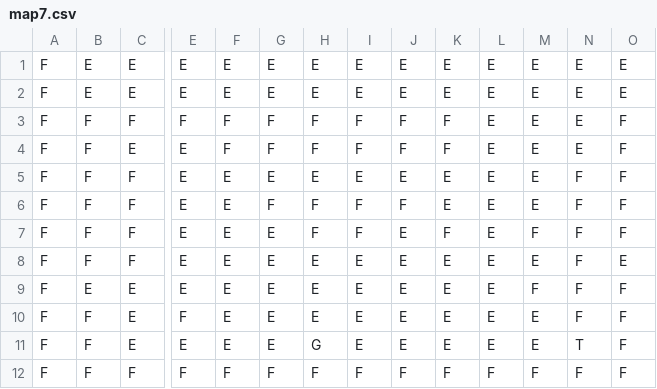
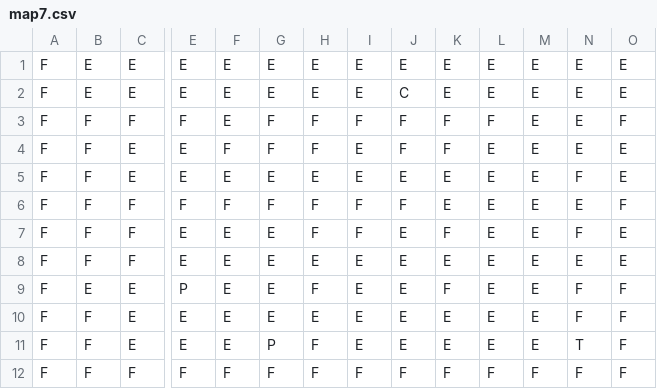
Before and after one commit to ldellisola/SecretSnowBros, a CSV file: SecretSnowBros/map7.csv, drawn as a sheet; only a part is shown, gaps mark what is left out; the diff names each change by its address in the sheet, - before the commit and + after, or states it on an @@ line.

```diff
--- a/SecretSnowBros/map7.csv
+++ b/SecretSnowBros/map7.csv
-J2: E
+J2: C
-F3: F
+F3: E
-L3: E
+L3: F
-I4: F
+I4: E
-O4:O5: F
+O4:O5: E
-C5: F
+C5: E
-E6: E
+E6: F
-F6: E
+F6: F
-N6: F
+N6: E
-M7: F
+M7: E
-O7: F
+O7: E
-N8: F
+N8: E
-E9: E
+E9: P
-H9: E
+H9: F
-K9: E
+K9: F
-M9: F
+M9: E
-E10: F
+E10: E
-G11: E
+G11: P
-H11: G
+H11: F
```
Also changed, not shown: SecretSnowBros/map1.csv, SecretSnowBros/map2.csv, 26 other files.
